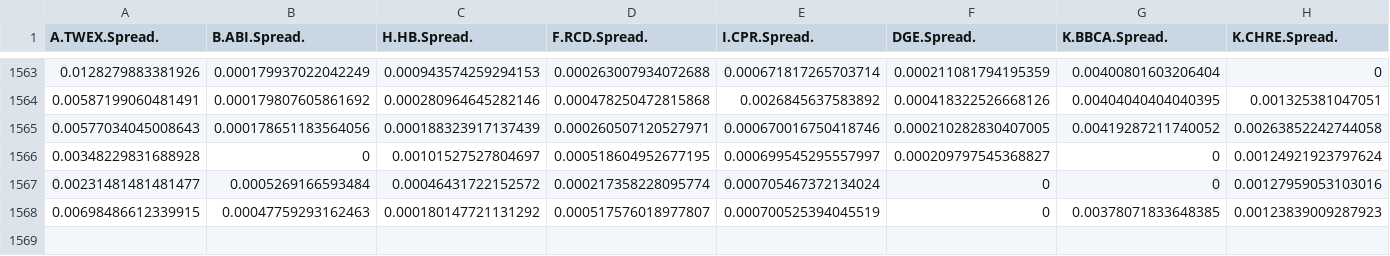
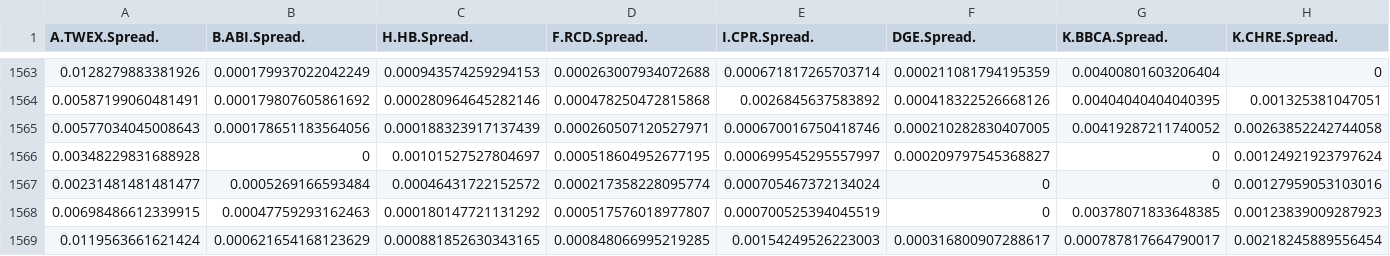
Before and after one commit to algo7/R_Corporate_Finance_Stock_Analysis, a CSV file: datasets/Processed/Bid_Ask/Spread/alcohol_spread.csv, drawn as a sheet; only a part is shown, gaps mark what is left out; rows hold the shown columns only; the diff names each change by its address in the sheet, - before the commit and + after, or states it on an @@ line.

```diff
--- a/datasets/Processed/Bid_Ask/Spread/alcohol_spread.csv
+++ b/datasets/Processed/Bid_Ask/Spread/alcohol_spread.csv
+row 1569: 0.0119563661621424 | 0.000621654168123629 | 0.000881852630343165 | 0.000848066995219285 | 0.00154249526223003 | 0.000316800907288617 | 0.000787817664790017 | 0.00218245889556454
```
Also changed, not shown: datasets/Processed/Bid_Ask/Ask/tabac_pa.csv, datasets/Processed/Bid_Ask/Bid/tabac_pb.csv, 5 other files.
